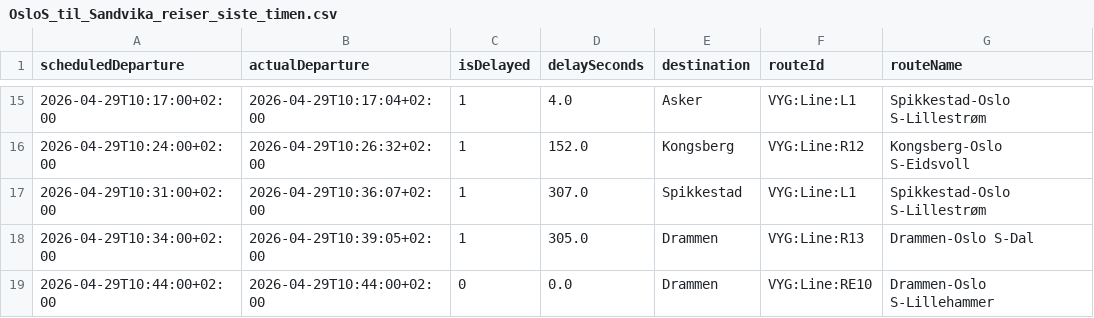
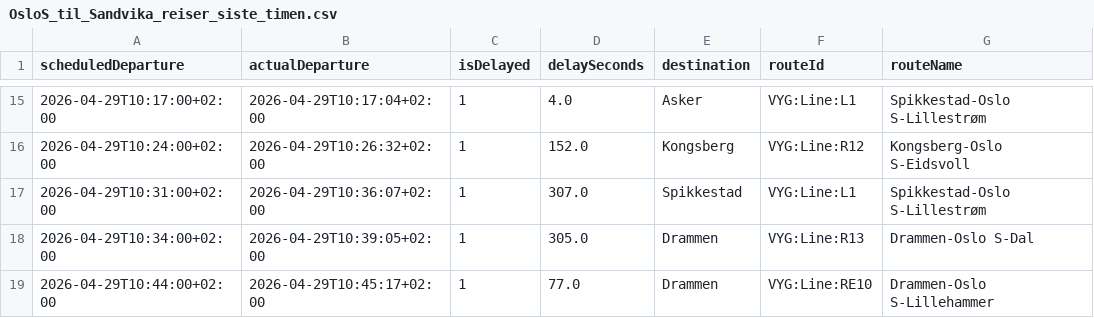
Before and after one commit to simenoddenhansen/togtider, a CSV file: reiser_oslo_sandvika/OsloS_til_Sandvika_reiser_siste_timen.csv, drawn as a sheet; only a part is shown, gaps mark what is left out; the diff names each change by its address in the sheet, - before the commit and + after, or states it on an @@ line.

```diff
--- a/reiser_oslo_sandvika/OsloS_til_Sandvika_reiser_siste_timen.csv
+++ b/reiser_oslo_sandvika/OsloS_til_Sandvika_reiser_siste_timen.csv
-B19 (actualDeparture): 2026-04-29T10:44:00+02:00
+B19 (actualDeparture): 2026-04-29T10:45:17+02:00
-C19 (isDelayed): 0
+C19 (isDelayed): 1
-D19 (delaySeconds): 0.0
+D19 (delaySeconds): 77.0
```
Also changed, not shown: 2 other files.
